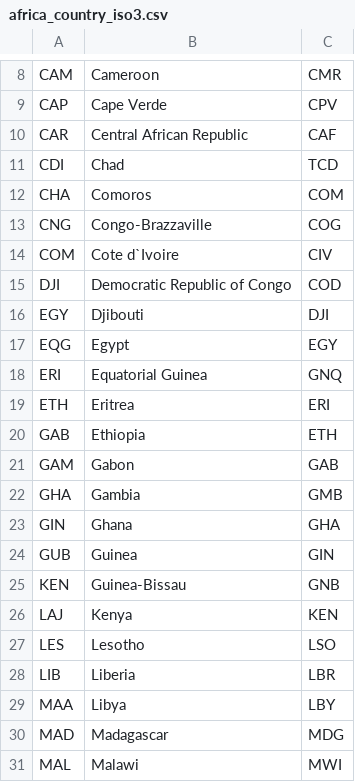
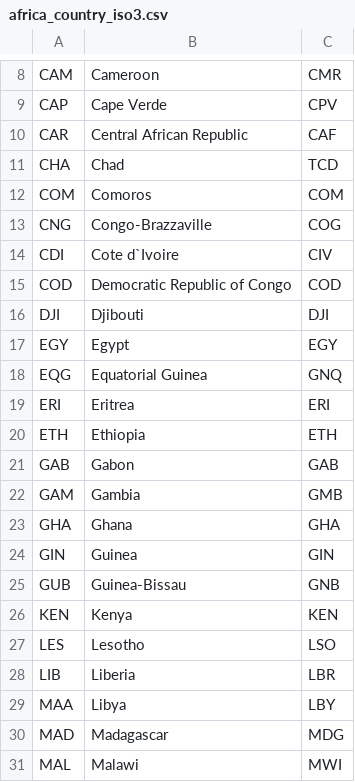
Before and after one commit to bvbunnik/covid-19-africa, a CSV file: africa_country_iso3.csv, drawn as a sheet; only a part is shown, gaps mark what is left out; the diff covers the shown part only.

```diff
--- a/africa_country_iso3.csv
+++ b/africa_country_iso3.csv
@@ -10,18 +10,18 @@ CAP,Cape Verde,CPV
 CAR,Central African Republic,CAF
-CDI,Chad,TCD
-CHA,Comoros,COM
+CHA,Chad,TCD
+COM,Comoros,COM
 CNG,Congo-Brazzaville,COG
-COM,Cote d`Ivoire,CIV
-DJI,Democratic Republic of Congo,COD
-EGY,Djibouti,DJI
-EQG,Egypt,EGY
-ERI,Equatorial Guinea,GNQ
-ETH,Eritrea,ERI
-GAB,Ethiopia,ETH
-GAM,Gabon,GAB
-GHA,Gambia,GMB
-GIN,Ghana,GHA
-GUB,Guinea,GIN
-KEN,Guinea-Bissau,GNB
-LAJ,Kenya,KEN
+CDI,Cote d`Ivoire,CIV
+COD,Democratic Republic of Congo,COD
+DJI,Djibouti,DJI
+EGY,Egypt,EGY
+EQG,Equatorial Guinea,GNQ
+ERI,Eritrea,ERI
+ETH,Ethiopia,ETH
+GAB,Gabon,GAB
+GAM,Gambia,GMB
+GHA,Ghana,GHA
+GIN,Guinea,GIN
+GUB,Guinea-Bissau,GNB
+KEN,Kenya,KEN
 LES,Lesotho,LSO
```
Also changed, not shown: 4 added rows, 2 removed rows and 34 edited cells elsewhere in this file, 2 other files.
